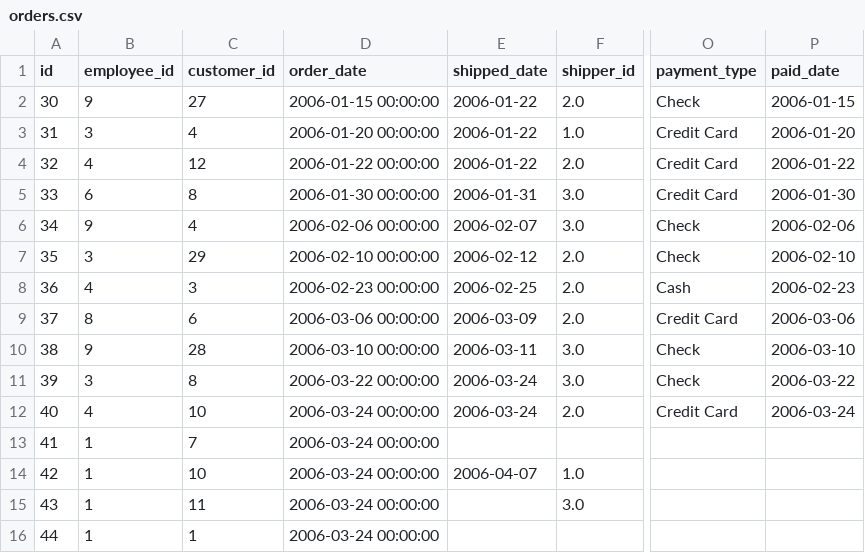
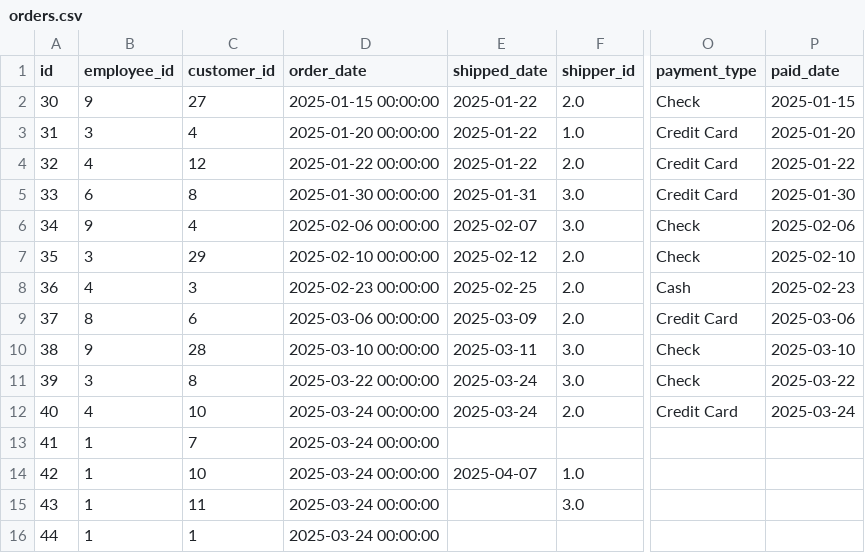
Before and after one commit to anton613/proyecto-northwind, a CSV file: data/01_raw/orders.csv, drawn as a sheet; only a part is shown, gaps mark what is left out; the diff covers the shown part only; the diff names each change by its address in the sheet, - before the commit and + after, or states it on an @@ line.

```diff
--- a/data/01_raw/orders.csv
+++ b/data/01_raw/orders.csv
-D2 (order_date): 2006-01-15 00:00:00
+D2 (order_date): 2025-01-15 00:00:00
-E2:E4 (shipped_date): 2006-01-22
+E2:E4 (shipped_date): 2025-01-22
-P2 (paid_date): 2006-01-15
+P2 (paid_date): 2025-01-15
-D3 (order_date): 2006-01-20 00:00:00
+D3 (order_date): 2025-01-20 00:00:00
-P3 (paid_date): 2006-01-20
+P3 (paid_date): 2025-01-20
-D4 (order_date): 2006-01-22 00:00:00
+D4 (order_date): 2025-01-22 00:00:00
-P4 (paid_date): 2006-01-22
+P4 (paid_date): 2025-01-22
-D5 (order_date): 2006-01-30 00:00:00
+D5 (order_date): 2025-01-30 00:00:00
-E5 (shipped_date): 2006-01-31
+E5 (shipped_date): 2025-01-31
-P5 (paid_date): 2006-01-30
+P5 (paid_date): 2025-01-30
-D6 (order_date): 2006-02-06 00:00:00
+D6 (order_date): 2025-02-06 00:00:00
-E6 (shipped_date): 2006-02-07
+E6 (shipped_date): 2025-02-07
-P6 (paid_date): 2006-02-06
+P6 (paid_date): 2025-02-06
-D7 (order_date): 2006-02-10 00:00:00
+D7 (order_date): 2025-02-10 00:00:00
-E7 (shipped_date): 2006-02-12
+E7 (shipped_date): 2025-02-12
-P7 (paid_date): 2006-02-10
+P7 (paid_date): 2025-02-10
-D8 (order_date): 2006-02-23 00:00:00
+D8 (order_date): 2025-02-23 00:00:00
-E8 (shipped_date): 2006-02-25
+E8 (shipped_date): 2025-02-25
-P8 (paid_date): 2006-02-23
+P8 (paid_date): 2025-02-23
-D9 (order_date): 2006-03-06 00:00:00
+D9 (order_date): 2025-03-06 00:00:00
-E9 (shipped_date): 2006-03-09
+E9 (shipped_date): 2025-03-09
-P9 (paid_date): 2006-03-06
+P9 (paid_date): 2025-03-06
-D10 (order_date): 2006-03-10 00:00:00
+D10 (order_date): 2025-03-10 00:00:00
-E10 (shipped_date): 2006-03-11
+E10 (shipped_date): 2025-03-11
-P10 (paid_date): 2006-03-10
+P10 (paid_date): 2025-03-10
-D11 (order_date): 2006-03-22 00:00:00
+D11 (order_date): 2025-03-22 00:00:00
-E11:E12 (shipped_date): 2006-03-24
+E11:E12 (shipped_date): 2025-03-24
-P11 (paid_date): 2006-03-22
+P11 (paid_date): 2025-03-22
-D12:D16 (order_date): 2006-03-24 00:00:00
+D12:D16 (order_date): 2025-03-24 00:00:00
-P12 (paid_date): 2006-03-24
+P12 (paid_date): 2025-03-24
-E14 (shipped_date): 2006-04-07
+E14 (shipped_date): 2025-04-07
```
Also changed, not shown: 87 edited cells elsewhere in this file, data/01_raw/inventory_transactions.csv, data/01_raw/invoices.csv, 16 other files.
